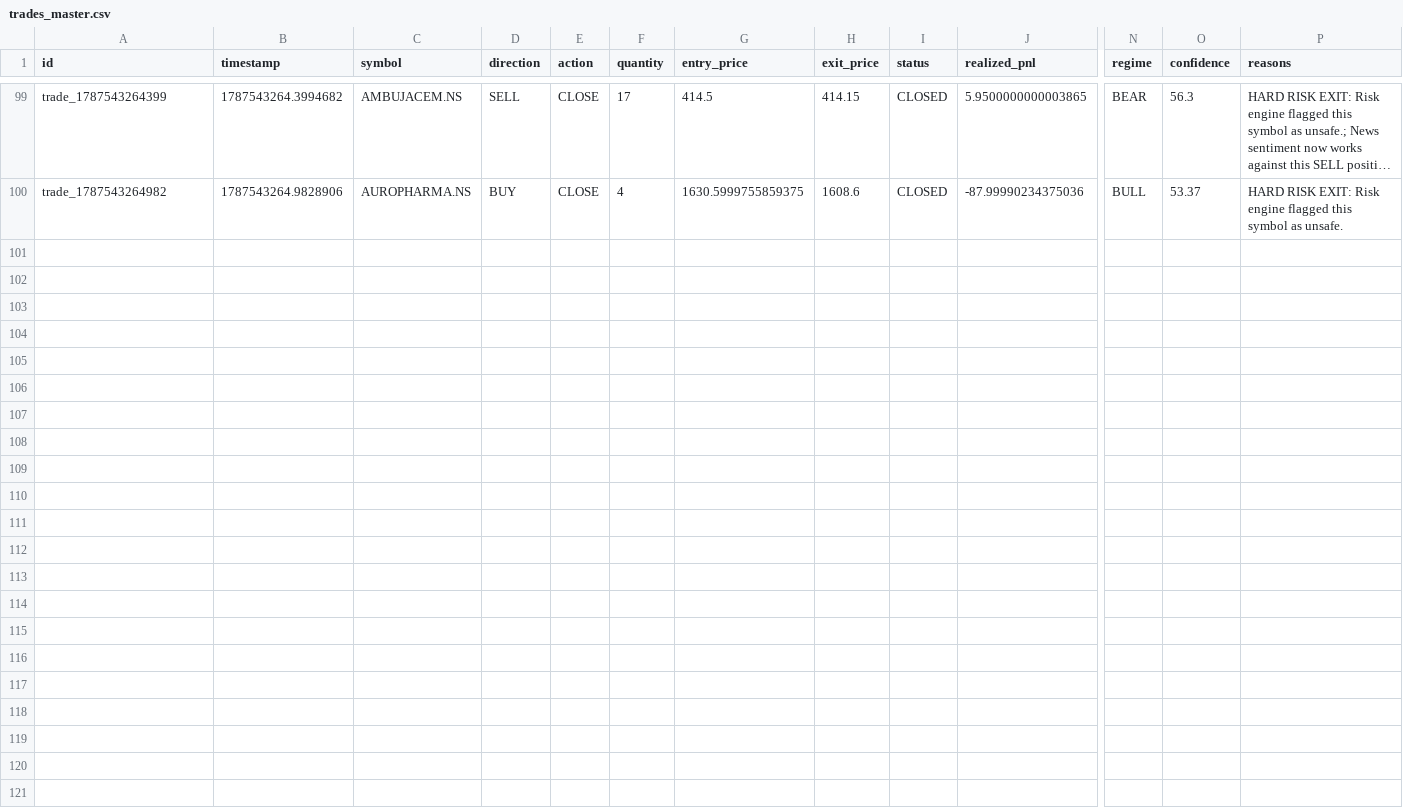
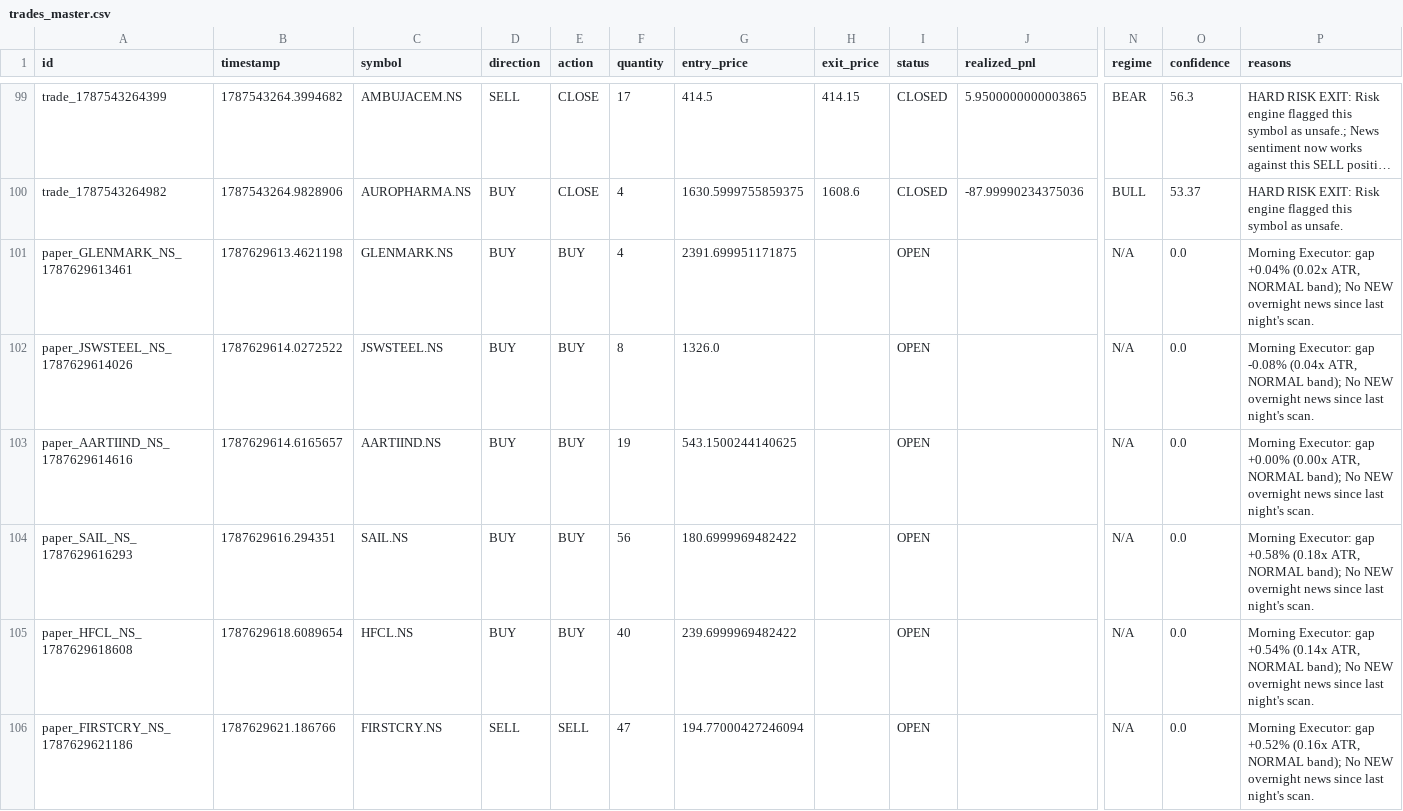
Before and after one commit to kkrsaini-engineer/PRO_TRADER, a CSV file: storage/trades/trades_master.csv, drawn as a sheet; only a part is shown, gaps mark what is left out; long unchanged cells end in …; rows hold the shown columns only; the diff covers the shown part only; the diff names each change by its address in the sheet, - before the commit and + after, or states it on an @@ line.

```diff
--- a/storage/trades/trades_master.csv
+++ b/storage/trades/trades_master.csv
+row 101: paper_GLENMARK_NS_1787629613461 | 1787629613.4621198 | GLENMARK.NS | BUY | BUY | 4 | 2391.699951171875 |  | OPEN |  | N/A | 0.0 | Morning Executor: gap +0.04% (0.02x ATR, NORMAL band); No NEW overnight news since last night's scan.
+row 102: paper_JSWSTEEL_NS_1787629614026 | 1787629614.0272522 | JSWSTEEL.NS | BUY | BUY | 8 | 1326.0 |  | OPEN |  | N/A | 0.0 | Morning Executor: gap -0.08% (0.04x ATR, NORMAL band); No NEW overnight news since last night's scan.
+row 103: paper_AARTIIND_NS_1787629614616 | 1787629614.6165657 | AARTIIND.NS | BUY | BUY | 19 | 543.1500244140625 |  | OPEN |  | N/A | 0.0 | Morning Executor: gap +0.00% (0.00x ATR, NORMAL band); No NEW overnight news since last night's scan.
+row 104: paper_SAIL_NS_1787629616293 | 1787629616.294351 | SAIL.NS | BUY | BUY | 56 | 180.6999969482422 |  | OPEN |  | N/A | 0.0 | Morning Executor: gap +0.58% (0.18x ATR, NORMAL band); No NEW overnight news since last night's scan.
+row 105: paper_HFCL_NS_1787629618608 | 1787629618.6089654 | HFCL.NS | BUY | BUY | 40 | 239.6999969482422 |  | OPEN |  | N/A | 0.0 | Morning Executor: gap +0.54% (0.14x ATR, NORMAL band); No NEW overnight news since last night's scan.
+row 106: paper_FIRSTCRY_NS_1787629621186 | 1787629621.186766 | FIRSTCRY.NS | SELL | SELL | 47 | 194.77000427246094 |  | OPEN |  | N/A | 0.0 | Morning Executor: gap +0.52% (0.16x ATR, NORMAL band); No NEW overnight news since last night's scan.
```
Also changed, not shown: 5 added rows elsewhere in this file, 25 other files.
